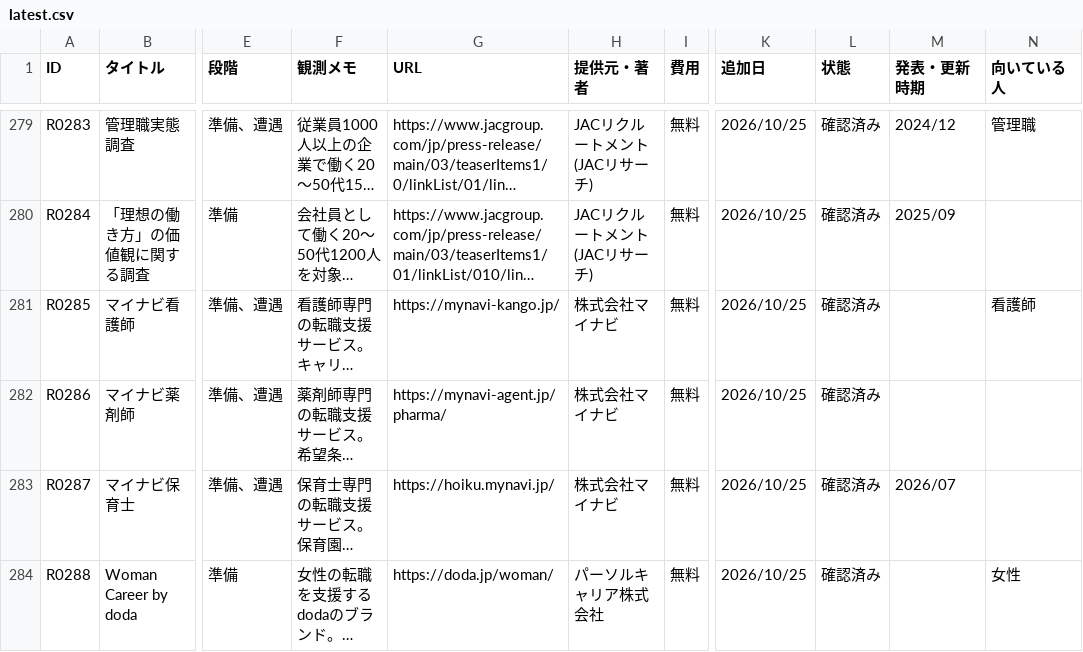
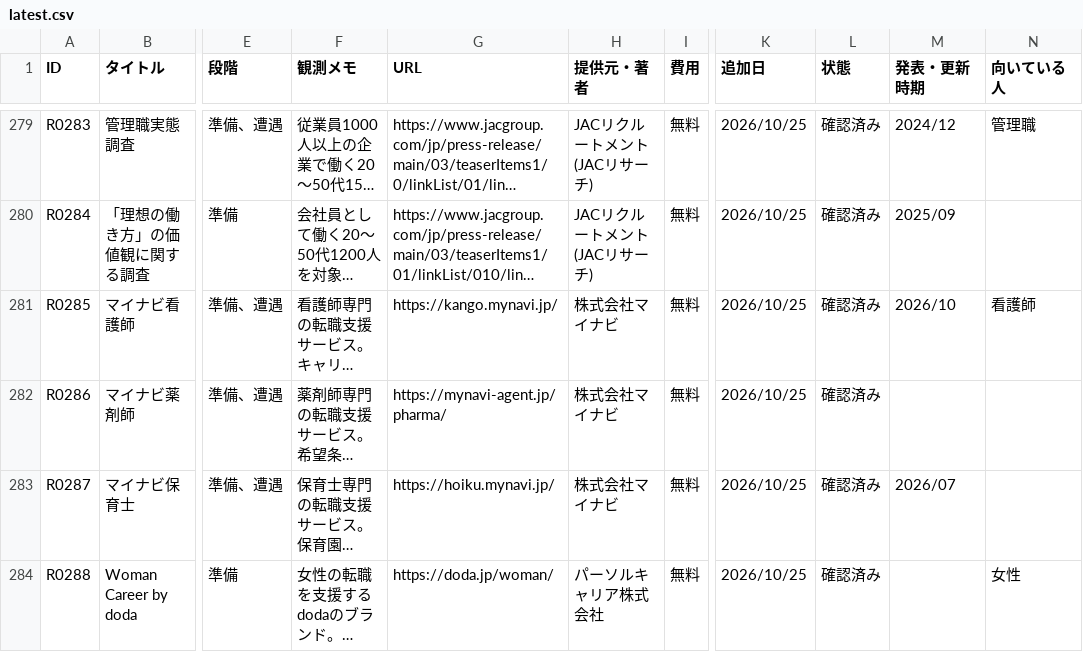
Before and after one commit to ashitano-tenki/ashitano-tenki.github.io, a CSV file: data/latest.csv, drawn as a sheet; only a part is shown, gaps mark what is left out; long unchanged cells end in …; the diff names each change by its address in the sheet, - before the commit and + after, or states it on an @@ line.

```diff
--- a/data/latest.csv
+++ b/data/latest.csv
-G281 (URL): https://mynavi-kango.jp/
+G281 (URL): https://kango.mynavi.jp/
-M281 (発表・更新時期): (empty)
+M281 (発表・更新時期): 2026/10
```
